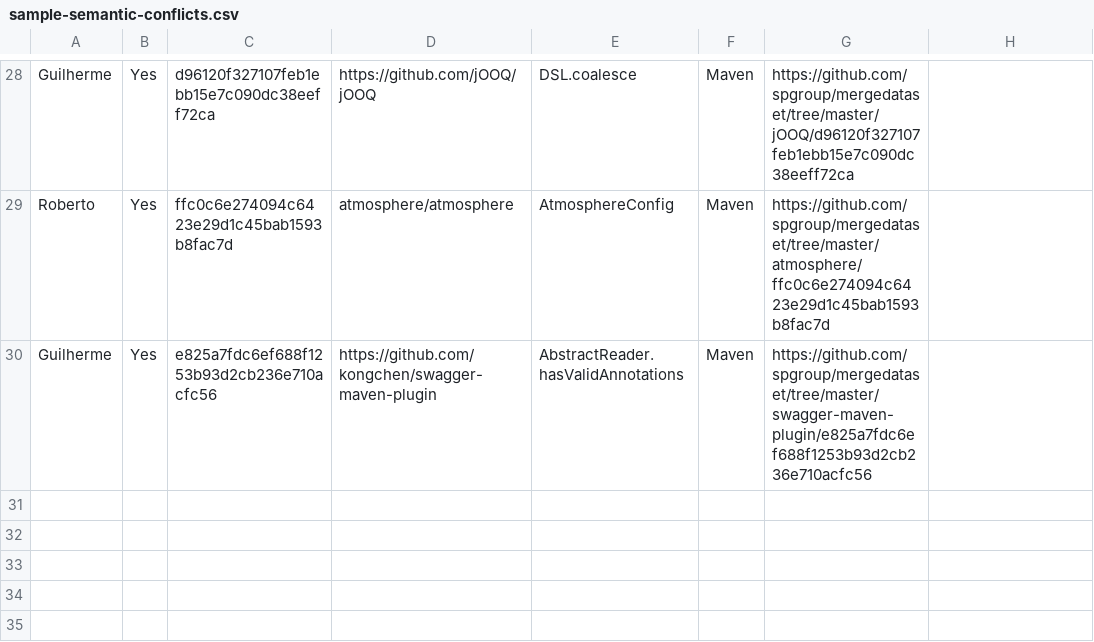
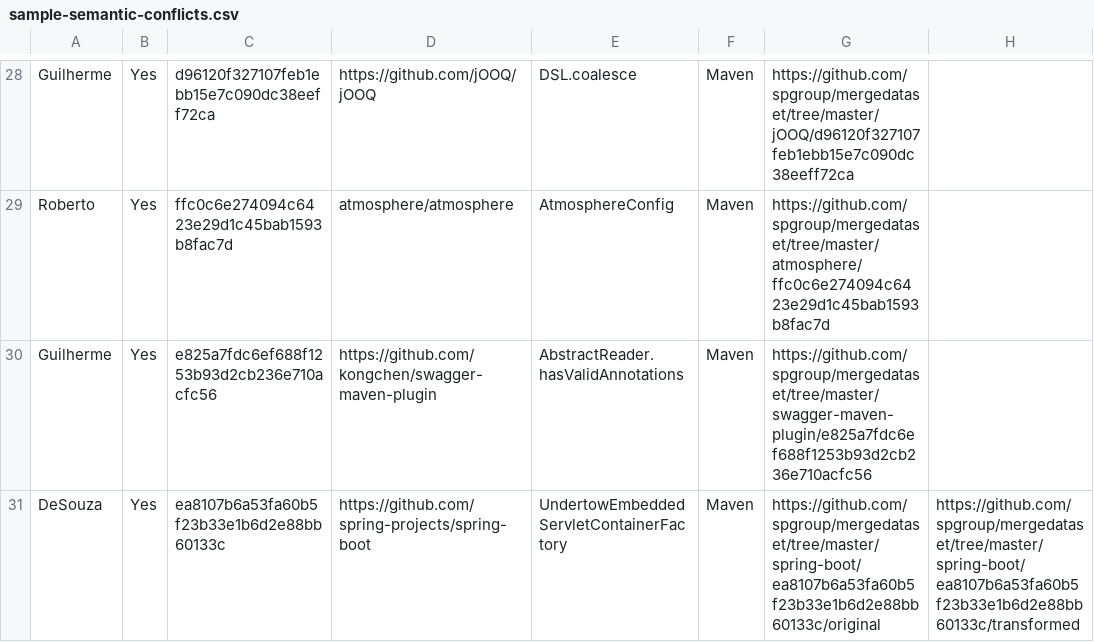
Before and after one commit to spgroup/mergedataset, a CSV file: sample-semantic-conflicts.csv, drawn as a sheet; only a part is shown, gaps mark what is left out; the diff names each change by its address in the sheet, - before the commit and + after, or states it on an @@ line.

Commit message:
jars with transformations - spring-boot (1)

```diff
--- a/sample-semantic-conflicts.csv
+++ b/sample-semantic-conflicts.csv
+row 31: DeSouza | Yes | ea8107b6a53fa60b5f23b33e1b6d2e88bb60133c | https://github.com/spring-projects/spring-boot | UndertowEmbeddedServletContainerFactory | Maven | https://github.com/spgroup/mergedataset/tree/master/spring-boot/ea8107b6a53fa60b5f23b33e1b6d2e88bb60133c/original | https://github.com/spgroup/mergedataset/tree/master/spring-boot/ea8107b6a53fa60b5f23b33e1b6d2e88bb60133c/transformed
```
Also changed, not shown: 4 other files.
